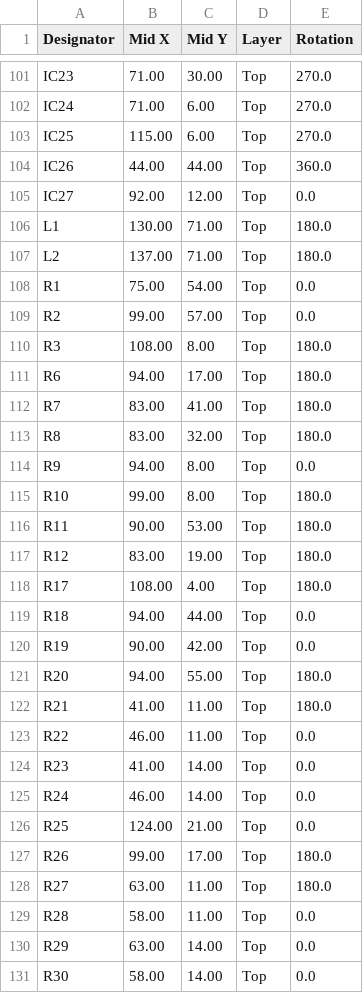
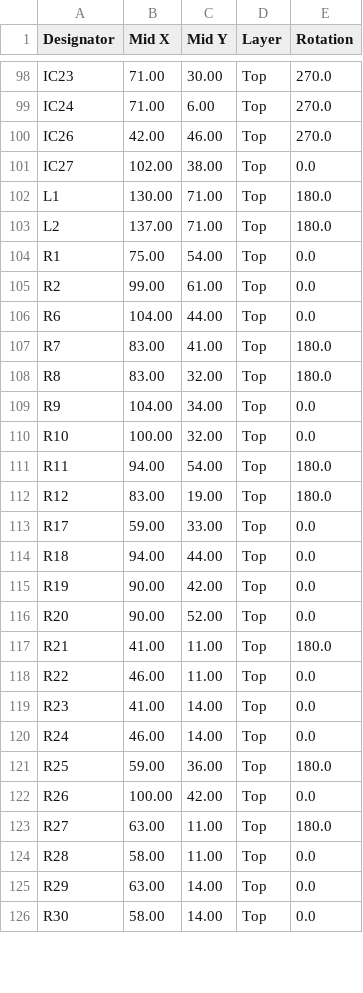
Before and after one commit to troycriss/LL10G_Cyclone10GX_1, a CSV file: fmcboard_eagle/fmcboard_v1.61_top_cpl.csv, drawn as a sheet; only a part is shown, gaps mark what is left out; the diff covers the shown part only.

```diff
--- a/fmcboard_eagle/fmcboard_v1.61_top_cpl.csv
+++ b/fmcboard_eagle/fmcboard_v1.61_top_cpl.csv
@@ -102,5 +99,4 @@ IC23,71.00,30.00,Top,270.0
 IC24,71.00, 6.00,Top,270.0
-IC25,115.00, 6.00,Top,270.0
-IC26,44.00,44.00,Top,360.0
-IC27,92.00,12.00,Top,0.0
+IC26,42.00,46.00,Top,270.0
+IC27,102.00,38.00,Top,0.0
 L1,130.00,71.00,Top,180.0
@@ -108,15 +104,14 @@ L2,137.00,71.00,Top,180.0
 R1,75.00,54.00,Top,0.0
-R2,99.00,57.00,Top,0.0
-R3,108.00, 8.00,Top,180.0
-R6,94.00,17.00,Top,180.0
+R2,99.00,61.00,Top,0.0
+R6,104.00,44.00,Top,0.0
 R7,83.00,41.00,Top,180.0
 R8,83.00,32.00,Top,180.0
-R9,94.00, 8.00,Top,0.0
-R10,99.00, 8.00,Top,180.0
-R11,90.00,53.00,Top,180.0
+R9,104.00,34.00,Top,0.0
+R10,100.00,32.00,Top,0.0
+R11,94.00,54.00,Top,180.0
 R12,83.00,19.00,Top,180.0
-R17,108.00, 4.00,Top,180.0
+R17,59.00,33.00,Top,0.0
 R18,94.00,44.00,Top,0.0
 R19,90.00,42.00,Top,0.0
-R20,94.00,55.00,Top,180.0
+R20,90.00,52.00,Top,0.0
 R21,41.00,11.00,Top,180.0
@@ -125,4 +120,4 @@ R23,41.00,14.00,Top,0.0
 R24,46.00,14.00,Top,0.0
-R25,124.00,21.00,Top,0.0
-R26,99.00,17.00,Top,180.0
+R25,59.00,36.00,Top,180.0
+R26,100.00,42.00,Top,0.0
 R27,63.00,11.00,Top,180.0
```
Also changed, not shown: 7 removed rows and 71 edited cells elsewhere in this file, fmcboard_eagle/fmcboard_v1.61_top_bom.csv, 4 other files.
